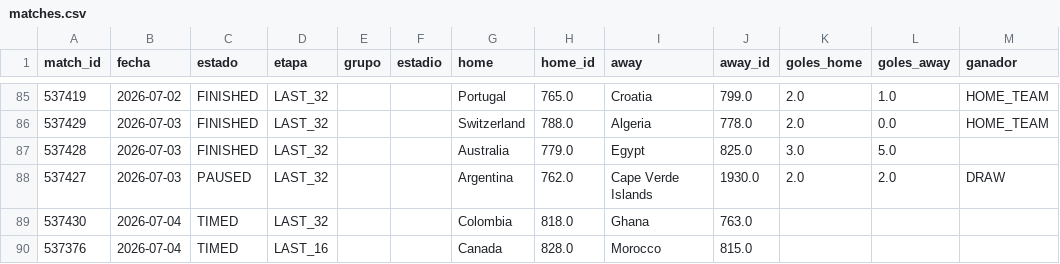
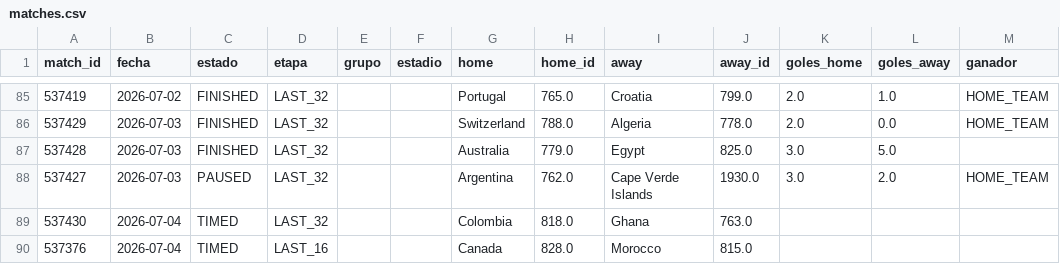
Before and after one commit to dbouzada/mundial-2026-data, a CSV file: data/processed/matches.csv, drawn as a sheet; only a part is shown, gaps mark what is left out.

```diff
--- a/data/processed/matches.csv
+++ b/data/processed/matches.csv
@@ -87,3 +87,3 @@ match_id,fecha,estado,etapa,grupo,estadio,home,home_id,away,away_id,goles_home,g
 537428,2026-07-03,FINISHED,LAST_32,,,Australia,779.0,Egypt,825.0,3.0,5.0,
-537427,2026-07-03,PAUSED,LAST_32,,,Argentina,762.0,Cape Verde Islands,1930.0,2.0,2.0,DRAW
+537427,2026-07-03,PAUSED,LAST_32,,,Argentina,762.0,Cape Verde Islands,1930.0,3.0,2.0,HOME_TEAM
 537430,2026-07-04,TIMED,LAST_32,,,Colombia,818.0,Ghana,763.0,,,
```
Also changed, not shown: 2 other files.
